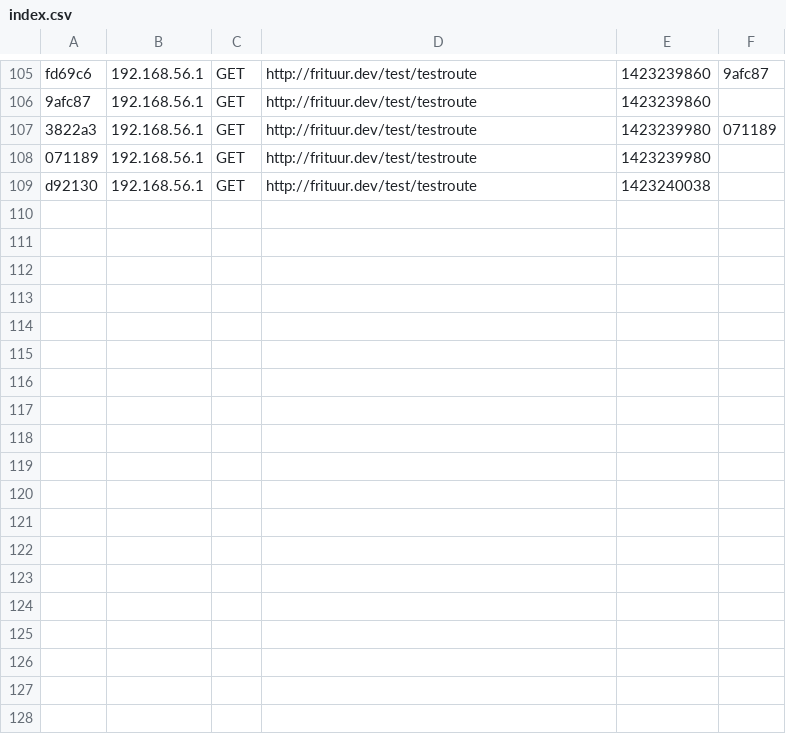
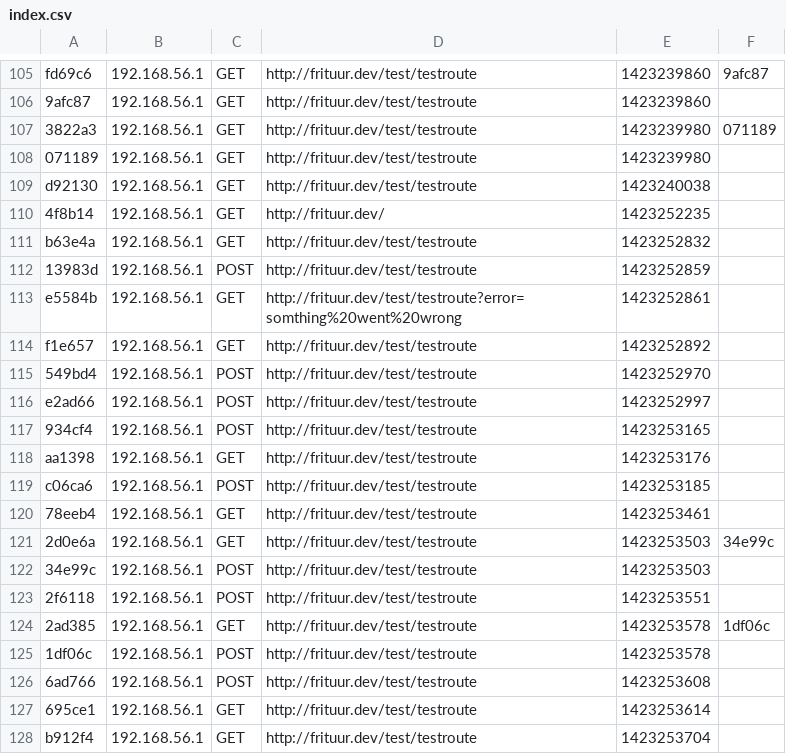
Before and after one commit to Kelevari/webshop-opdracht, a CSV file: app/cache/dev/profiler/index.csv, drawn as a sheet; only a part is shown, gaps mark what is left out; the diff names each change by its address in the sheet, - before the commit and + after, or states it on an @@ line.

```diff
--- a/app/cache/dev/profiler/index.csv
+++ b/app/cache/dev/profiler/index.csv
+row 110: 4f8b14 | 192.168.56.1 | GET | http://frituur.dev/ | 1423252235
+row 111: b63e4a | 192.168.56.1 | GET | http://frituur.dev/test/testroute | 1423252832
+row 112: 13983d | 192.168.56.1 | POST | http://frituur.dev/test/testroute | 1423252859
+row 113: e5584b | 192.168.56.1 | GET | http://frituur.dev/test/testroute?error=somthing%20went%20wrong | 1423252861
+row 114: f1e657 | 192.168.56.1 | GET | http://frituur.dev/test/testroute | 1423252892
+row 115: 549bd4 | 192.168.56.1 | POST | http://frituur.dev/test/testroute | 1423252970
+row 116: e2ad66 | 192.168.56.1 | POST | http://frituur.dev/test/testroute | 1423252997
+row 117: 934cf4 | 192.168.56.1 | POST | http://frituur.dev/test/testroute | 1423253165
+row 118: aa1398 | 192.168.56.1 | GET | http://frituur.dev/test/testroute | 1423253176
+row 119: c06ca6 | 192.168.56.1 | POST | http://frituur.dev/test/testroute | 1423253185
+row 120: 78eeb4 | 192.168.56.1 | GET | http://frituur.dev/test/testroute | 1423253461
+row 121: 2d0e6a | 192.168.56.1 | GET | http://frituur.dev/test/testroute | 1423253503 | 34e99c
+row 122: 34e99c | 192.168.56.1 | POST | http://frituur.dev/test/testroute | 1423253503
+row 123: 2f6118 | 192.168.56.1 | POST | http://frituur.dev/test/testroute | 1423253551
+row 124: 2ad385 | 192.168.56.1 | GET | http://frituur.dev/test/testroute | 1423253578 | 1df06c
+row 125: 1df06c | 192.168.56.1 | POST | http://frituur.dev/test/testroute | 1423253578
+row 126: 6ad766 | 192.168.56.1 | POST | http://frituur.dev/test/testroute | 1423253608
+row 127: 695ce1 | 192.168.56.1 | GET | http://frituur.dev/test/testroute | 1423253614
+row 128: b912f4 | 192.168.56.1 | GET | http://frituur.dev/test/testroute | 1423253704
```
Also changed, not shown: 37 other files.
